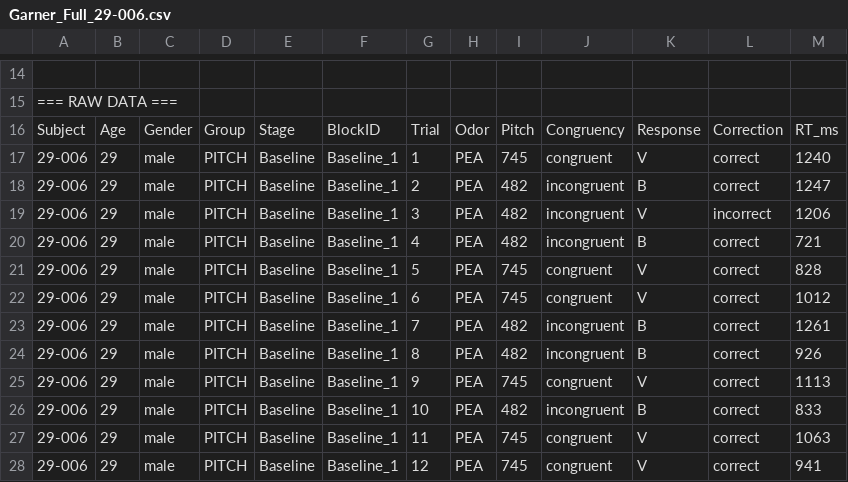
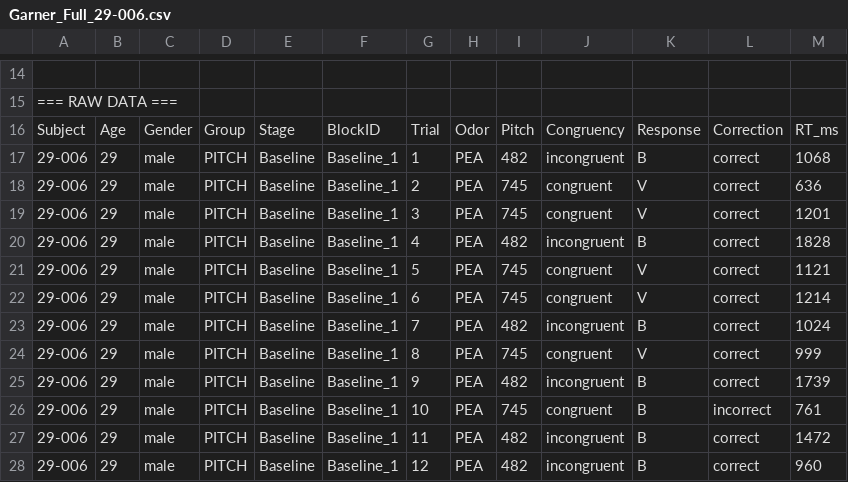
Before and after one commit to evyatarc3/Garner2026, a CSV file: Subjects/Garner_Full_29-006.csv, drawn as a sheet; only a part is shown, gaps mark what is left out; the diff covers the shown part only; the diff names each change by its address in the sheet, - before the commit and + after, or states it on an @@ line.

```diff
--- a/Subjects/Garner_Full_29-006.csv
+++ b/Subjects/Garner_Full_29-006.csv
-I17: 745
+I17: 482
-J17: congruent
+J17: incongruent
-K17: V
+K17: B
-M17: 1240
+M17: 1068
-I18:I19: 482
+I18:I19: 745
-J18:J19: incongruent
+J18:J19: congruent
-K18: B
+K18: V
-M18: 1247
+M18: 636
-L19: incorrect
+L19: correct
-M19: 1206
+M19: 1201
-M20: 721
+M20: 1828
-M21: 828
+M21: 1121
-M22: 1012
+M22: 1214
-M23: 1261
+M23: 1024
-I24: 482
+I24: 745
-J24: incongruent
+J24: congruent
-K24: B
+K24: V
-M24: 926
+M24: 999
-I25: 745
+I25: 482
-J25: congruent
+J25: incongruent
-K25: V
+K25: B
-M25: 1113
+M25: 1739
-I26: 482
+I26: 745
-J26: incongruent
+J26: congruent
-L26: correct
+L26: incorrect
-M26: 833
+M26: 761
-I27:I28: 745
+I27:I28: 482
-J27:J28: congruent
+J27:J28: incongruent
-K27:K28: V
+K27:K28: B
-M27: 1063
+M27: 1472
-M28: 941
+M28: 960
```
Also changed, not shown: 151 edited cells elsewhere in this file, Subjects/Garner_Full_26-004.csv, Subjects/Garner_Full_28-001.csv, 3 other files.
